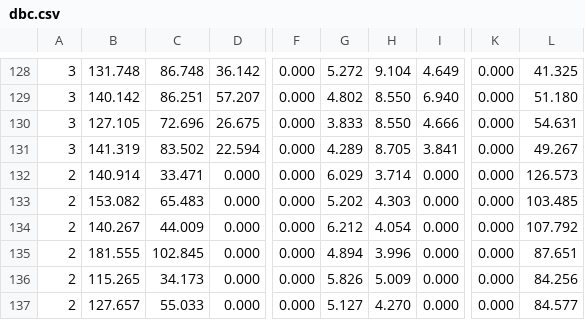
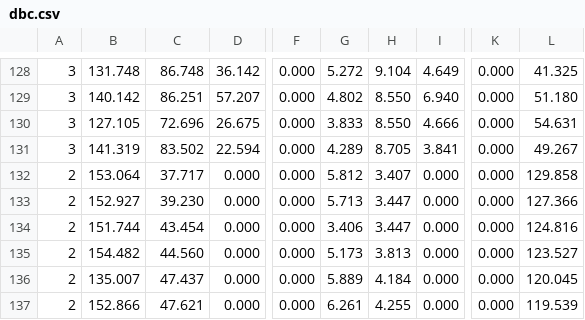
Before and after one commit to nguyentri/HandGestureWDF, a CSV file: HandGestureWDF/HandGestRecg/bin/Debug/training_data/dbc/dbc.csv, drawn as a sheet; only a part is shown, gaps mark what is left out; the diff covers the shown part only; the diff names each change by its address in the sheet, - before the commit and + after, or states it on an @@ line.

Commit message:
Change Data base (number 8 and 9)

```diff
--- a/HandGestureWDF/HandGestRecg/bin/Debug/training_data/dbc/dbc.csv
+++ b/HandGestureWDF/HandGestRecg/bin/Debug/training_data/dbc/dbc.csv
-B132: 140.914
+B132: 153.064
-C132: 33.471
+C132: 37.717
-G132: 6.029
+G132: 5.812
-H132: 3.714
+H132: 3.407
-L132: 126.573
+L132: 129.858
-B133: 153.082
+B133: 152.927
-C133: 65.483
+C133: 39.230
-G133: 5.202
+G133: 5.713
-H133: 4.303
+H133: 3.447
-L133: 103.485
+L133: 127.366
-B134: 140.267
+B134: 151.744
-C134: 44.009
+C134: 43.454
-G134: 6.212
+G134: 3.406
-H134: 4.054
+H134: 3.447
-L134: 107.792
+L134: 124.816
-B135: 181.555
+B135: 154.482
-C135: 102.845
+C135: 44.560
-G135: 4.894
+G135: 5.173
-H135: 3.996
+H135: 3.813
-L135: 87.651
+L135: 123.527
-B136: 115.265
+B136: 135.007
-C136: 34.173
+C136: 47.437
-G136: 5.826
+G136: 5.889
-H136: 5.009
+H136: 4.184
-L136: 84.256
+L136: 120.045
-B137: 127.657
+B137: 152.866
-C137: 55.033
+C137: 47.621
-G137: 5.127
+G137: 6.261
-H137: 4.270
+H137: 4.255
-L137: 84.577
+L137: 119.539
```
Also changed, not shown: 3 added rows and 65 edited cells elsewhere in this file, 5 other files.
